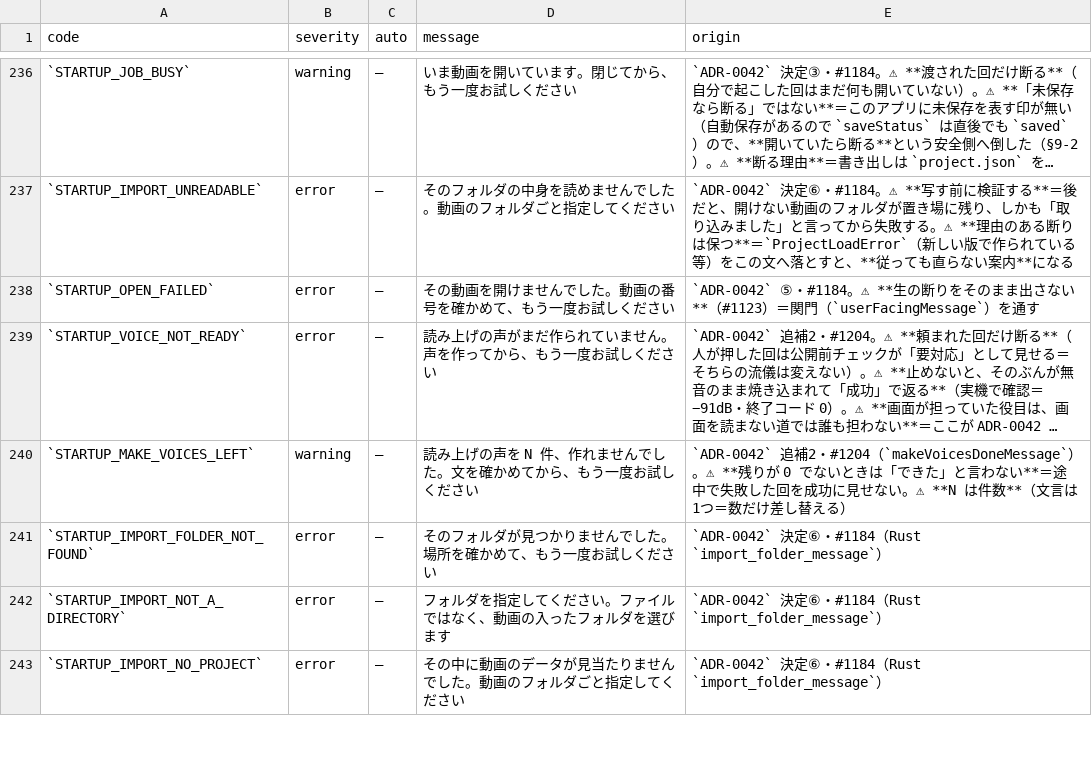
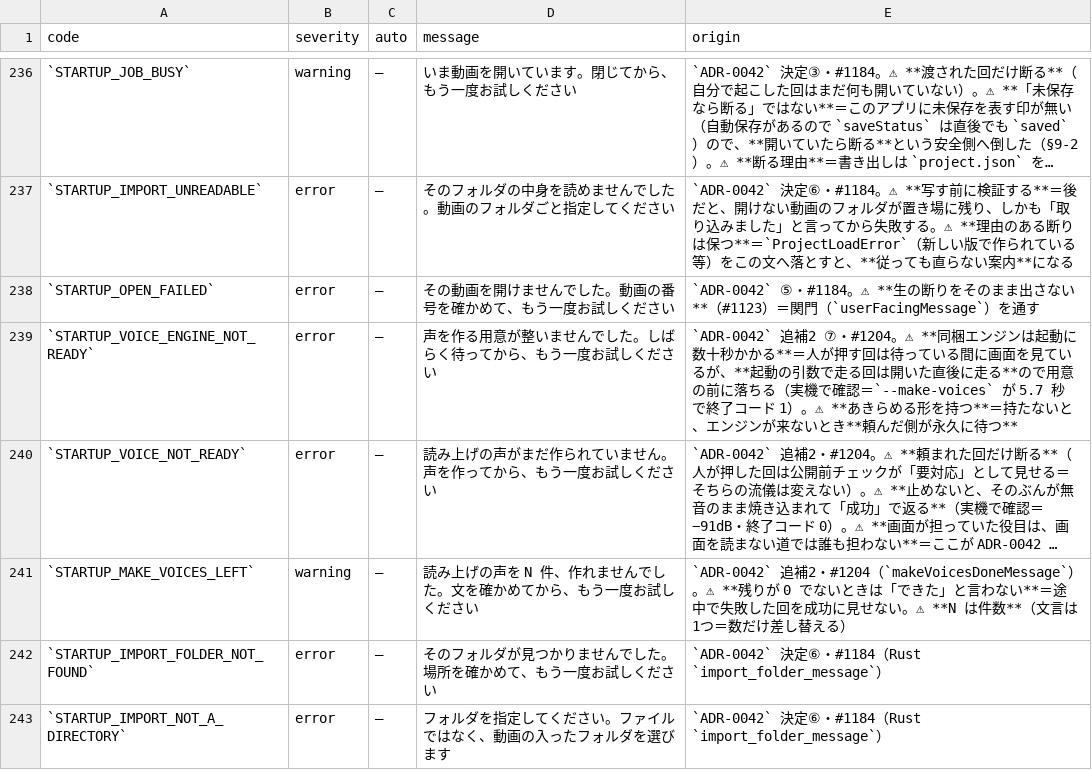
Before and after one commit to fujii-yuki-star/star-recruit-studio, a TSV file: docs/yuko_recruit_docs/errors/error-state-table.tsv, drawn as a sheet; only a part is shown, gaps mark what is left out; the shorter side is filled out with more unchanged rows; long unchanged cells end in …; the diff names each change by its address in the sheet, - before the commit and + after, or states it on an @@ line.

```diff
--- a/docs/yuko_recruit_docs/errors/error-state-table.tsv
+++ b/docs/yuko_recruit_docs/errors/error-state-table.tsv
+row 239: `STARTUP_VOICE_ENGINE_NOT_READY` | error | — | 声を作る用意が整いませんでした。しばらく待ってから、もう一度お試しください | `ADR-0042` 追補2 ⑦・#1204。⚠ **同梱エンジンは起動に数十秒かかる**＝人が押す回は待っている間に画面を見ているが、**起動の引数で走る回は開いた直後に走る**ので用意の前に落ちる（実機で確認＝`--make-voices` が 5.7 秒で終了コード 1）。⚠ **あきらめる形を持つ**＝持たないと、エンジンが来ないとき**頼んだ側が永久に待つ**
```
Also changed, not shown: 14 other files.
